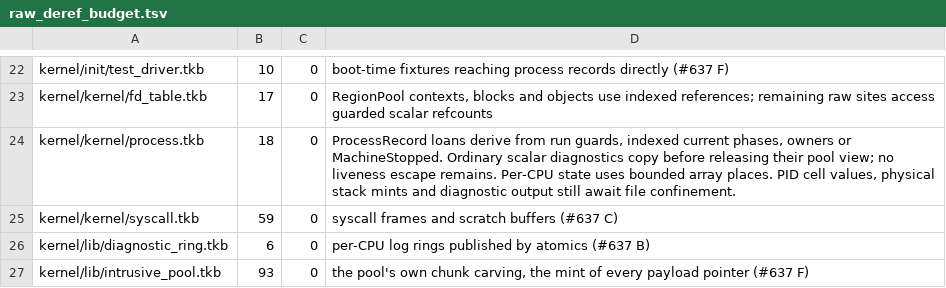
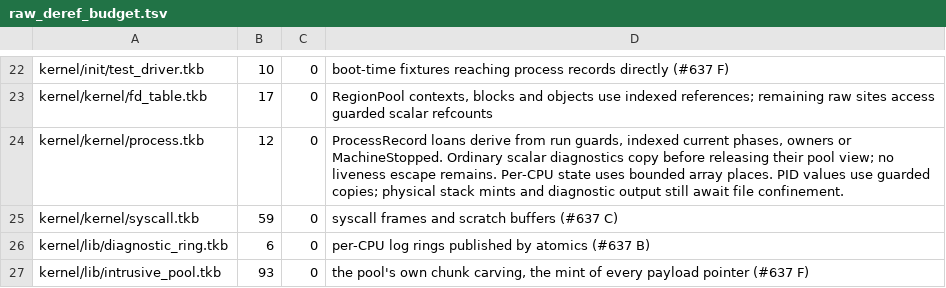
Before and after one commit to takibi-lang/takibi, a TSV file: scripts/raw_deref_budget.tsv, drawn as a sheet; only a part is shown, gaps mark what is left out.

```diff
--- a/scripts/raw_deref_budget.tsv
+++ b/scripts/raw_deref_budget.tsv
@@ -23,3 +23,3 @@ kernel/init/test_driver.tkb	10	0	boot-time fixtures reaching process records dir
 kernel/kernel/fd_table.tkb	17	0	RegionPool contexts, blocks and objects use indexed references; remaining raw sites access guarded scalar refcounts
-kernel/kernel/process.tkb	18	0	ProcessRecord loans derive from run guards, indexed current phases, owners or MachineStopped. Ordinary scalar diagnostics copy before releasing their pool view; no liveness escape remains. Per-CPU state uses bounded array places. PID cell values, physical stack mints and diagnostic output still await file confinement.
+kernel/kernel/process.tkb	12	0	ProcessRecord loans derive from run guards, indexed current phases, owners or MachineStopped. Ordinary scalar diagnostics copy before releasing their pool view; no liveness escape remains. Per-CPU state uses bounded array places. PID values use guarded copies; physical stack mints and diagnostic output still await file confinement.
 kernel/kernel/syscall.tkb	59	0	syscall frames and scratch buffers (#637 C)
```
Also changed, not shown: 4 other files.
